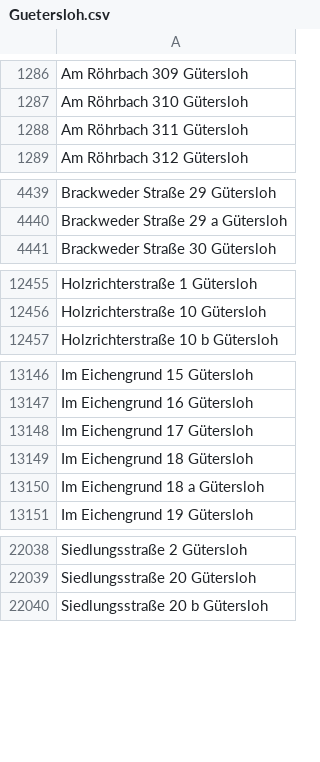
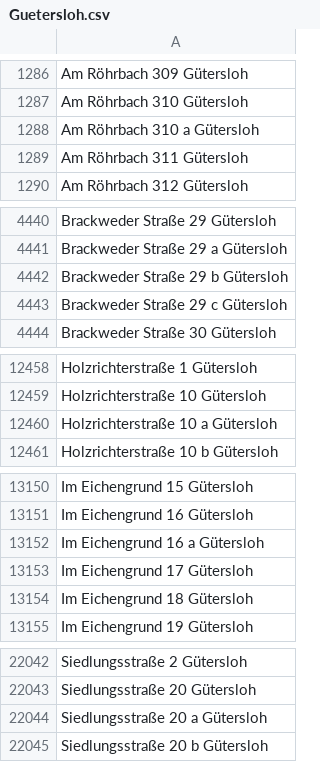
Before and after one commit to flohoff/kreisgt-addressentwicklung, a CSV file: Guetersloh.csv, drawn as a sheet; only a part is shown, gaps mark what is left out; removed rows and columns are numbered as before the commit, all else as after; the diff covers the shown part only; the diff names each change by its address in the sheet, - before the commit and + after, or states it on an @@ line.

```diff
--- a/Guetersloh.csv
+++ b/Guetersloh.csv
+row 1288: Am Röhrbach 310 a Gütersloh
+row 4442: Brackweder Straße 29 b Gütersloh
+row 4443: Brackweder Straße 29 c Gütersloh
+row 12460: Holzrichterstraße 10 a Gütersloh
+row 13152: Im Eichengrund 16 a Gütersloh
-row 13150: Im Eichengrund 18 a Gütersloh
+row 22044: Siedlungsstraße 20 a Gütersloh
```
Also changed, not shown: 1 added row elsewhere in this file, Langenberg.csv, Rietberg.csv, 3 other files.
